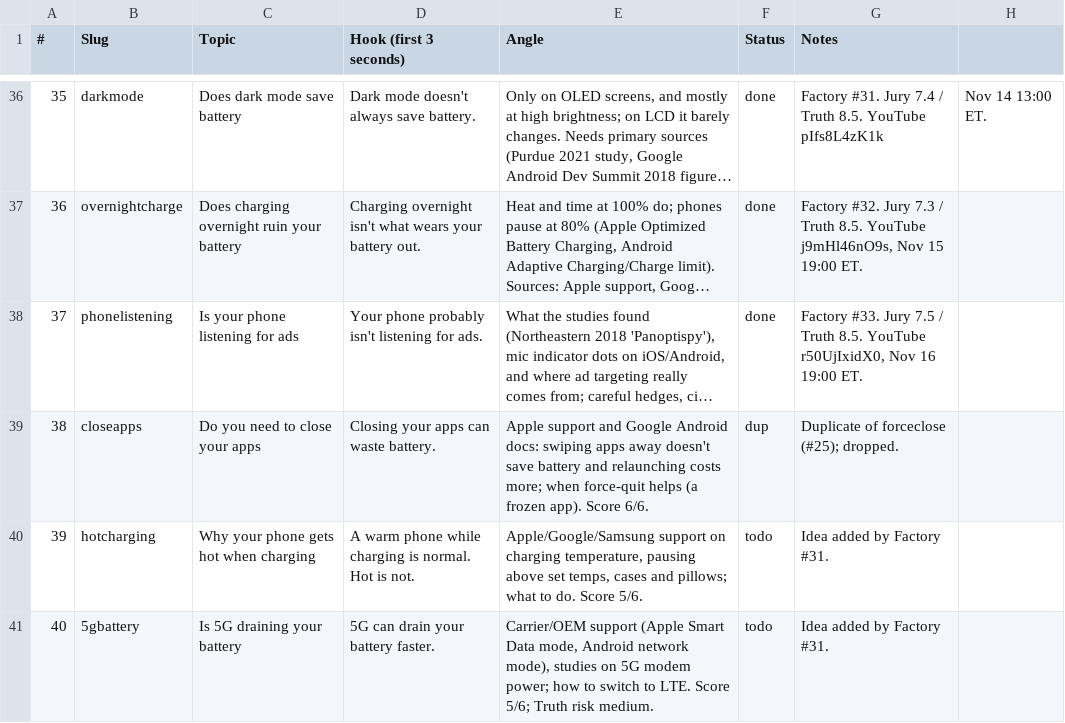
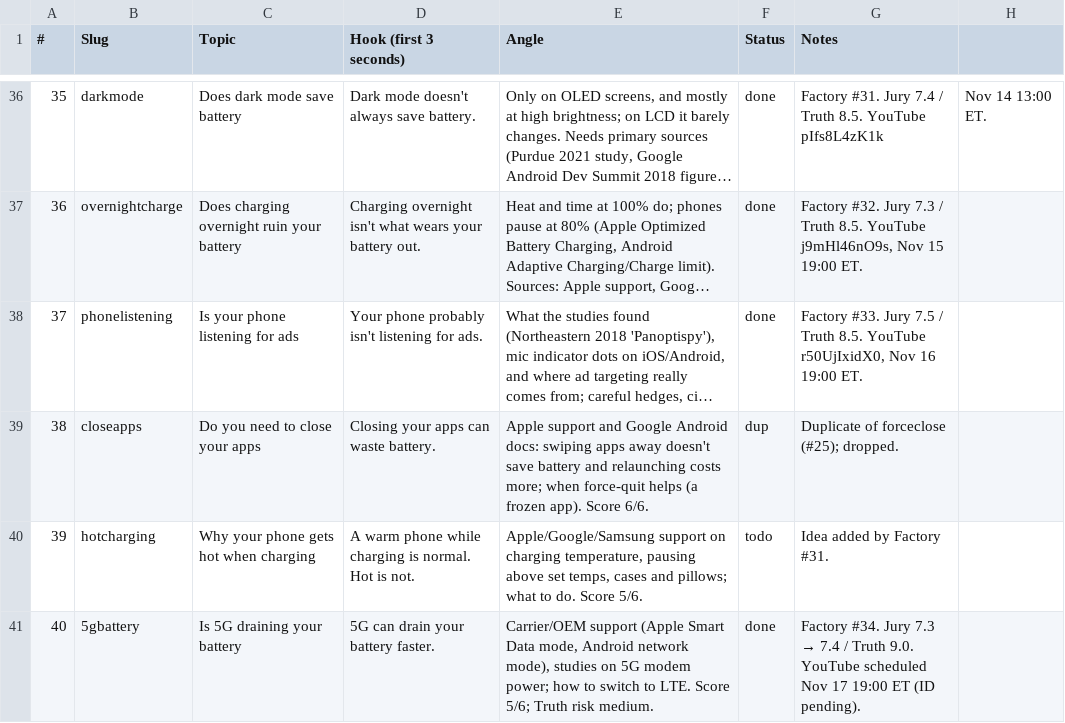
Before and after one commit to Wrexist/molindesign, a CSV file: factory/backlog.csv, drawn as a sheet; only a part is shown, gaps mark what is left out; long unchanged cells end in ….

```diff
--- a/factory/backlog.csv
+++ b/factory/backlog.csv
@@ -40,2 +40,2 @@
 39,hotcharging,Why your phone gets hot when charging,A warm phone while charging is normal. Hot is not.,"Apple/Google/Samsung support on charging temperature, pausing above set temps, cases and pillows; what to do. Score 5/6.",todo,Idea added by Factory #31.
-40,5gbattery,Is 5G draining your battery,5G can drain your battery faster.,"Carrier/OEM support (Apple Smart Data mode, Android network mode), studies on 5G modem power; how to switch to LTE. Score 5/6; Truth risk medium.",todo,Idea added by Factory #31.
+40,5gbattery,Is 5G draining your battery,5G can drain your battery faster.,"Carrier/OEM support (Apple Smart Data mode, Android network mode), studies on 5G modem power; how to switch to LTE. Score 5/6; Truth risk medium.",done,"Factory #34. Jury 7.3 → 7.4 / Truth 9.0. YouTube scheduled Nov 17 19:00 ET (ID pending)."
```
Also changed, not shown: 14 other files.
